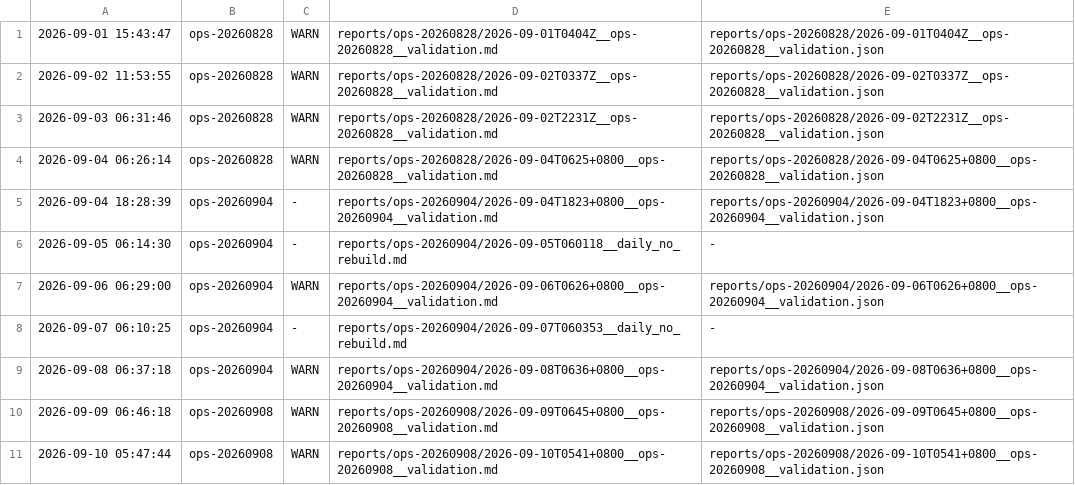
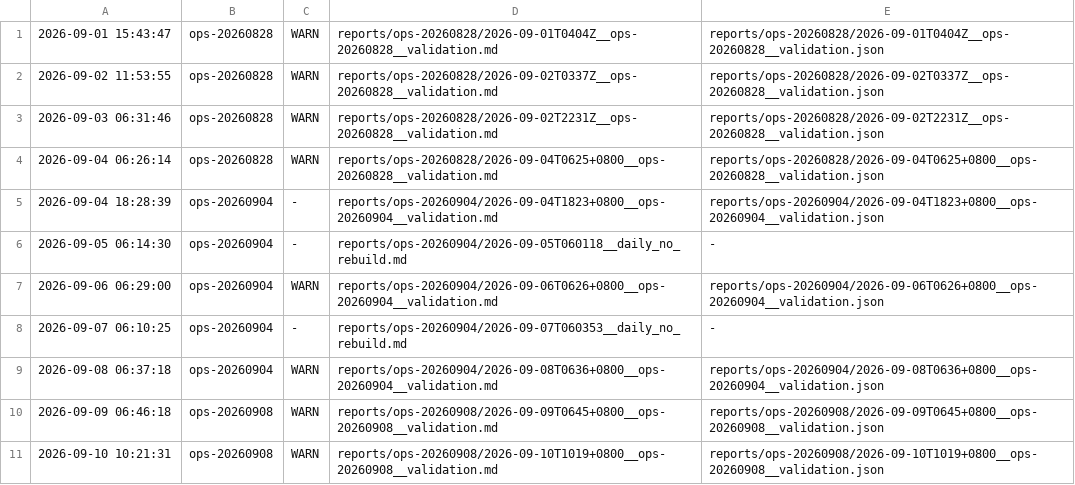
Before and after one commit to ziyang-cheng/SuperNPUBench, a TSV file: reports/index.tsv, drawn as a sheet.

Commit message:
report: ops-20260908 @ 2026-09-10 10:21:31 verdict=WARN

```diff
--- a/reports/index.tsv
+++ b/reports/index.tsv
@@ -10,2 +10,2 @@
 2026-09-09 06:46:18	ops-20260908	WARN	reports/ops-20260908/2026-09-09T0645+0800__ops-20260908__validation.md	reports/ops-20260908/2026-09-09T0645+0800__ops-20260908__validation.json
-2026-09-10 05:47:44	ops-20260908	WARN	reports/ops-20260908/2026-09-10T0541+0800__ops-20260908__validation.md	reports/ops-20260908/2026-09-10T0541+0800__ops-20260908__validation.json
+2026-09-10 10:21:31	ops-20260908	WARN	reports/ops-20260908/2026-09-10T1019+0800__ops-20260908__validation.md	reports/ops-20260908/2026-09-10T1019+0800__ops-20260908__validation.json
```
Also changed, not shown: 3 other files.
